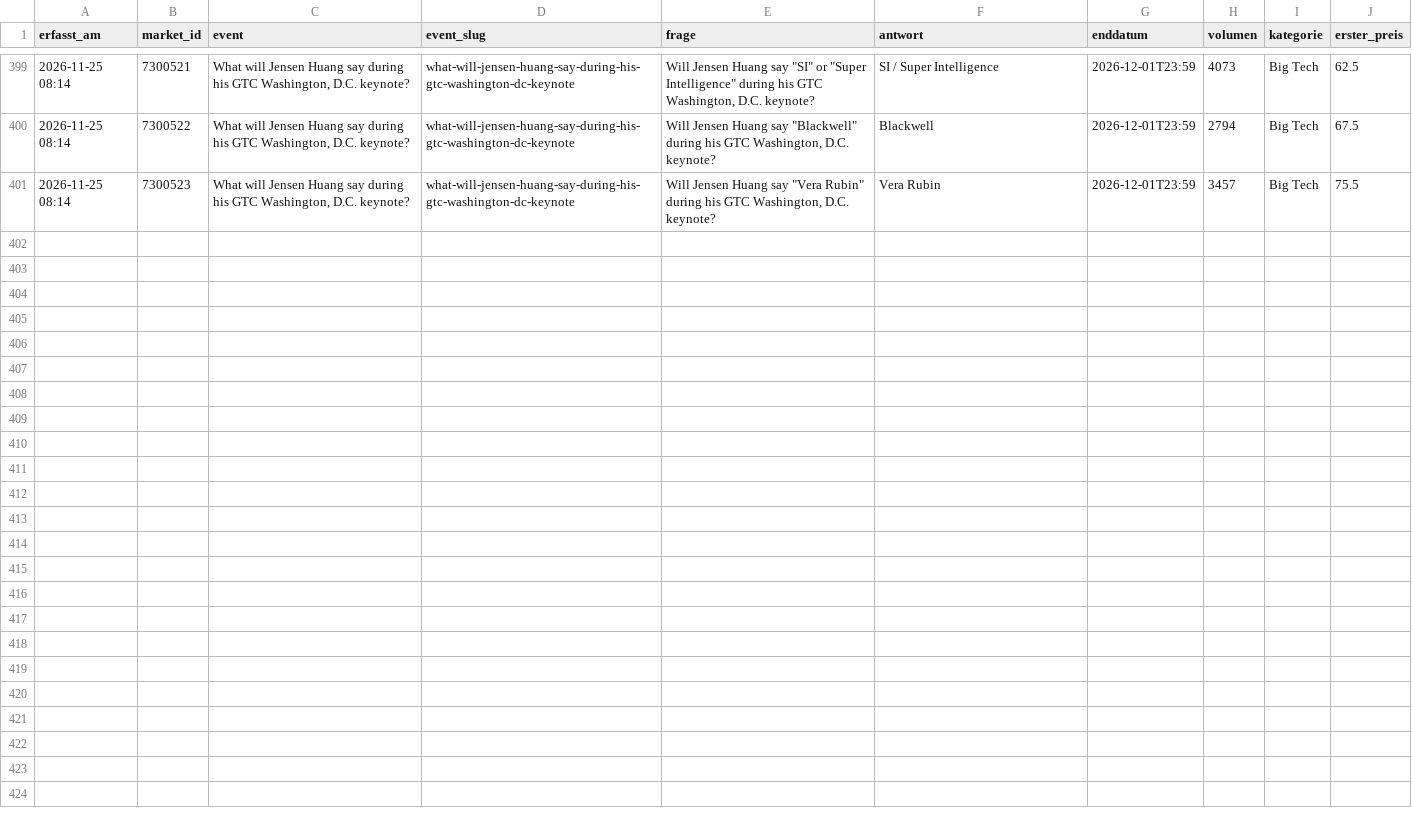
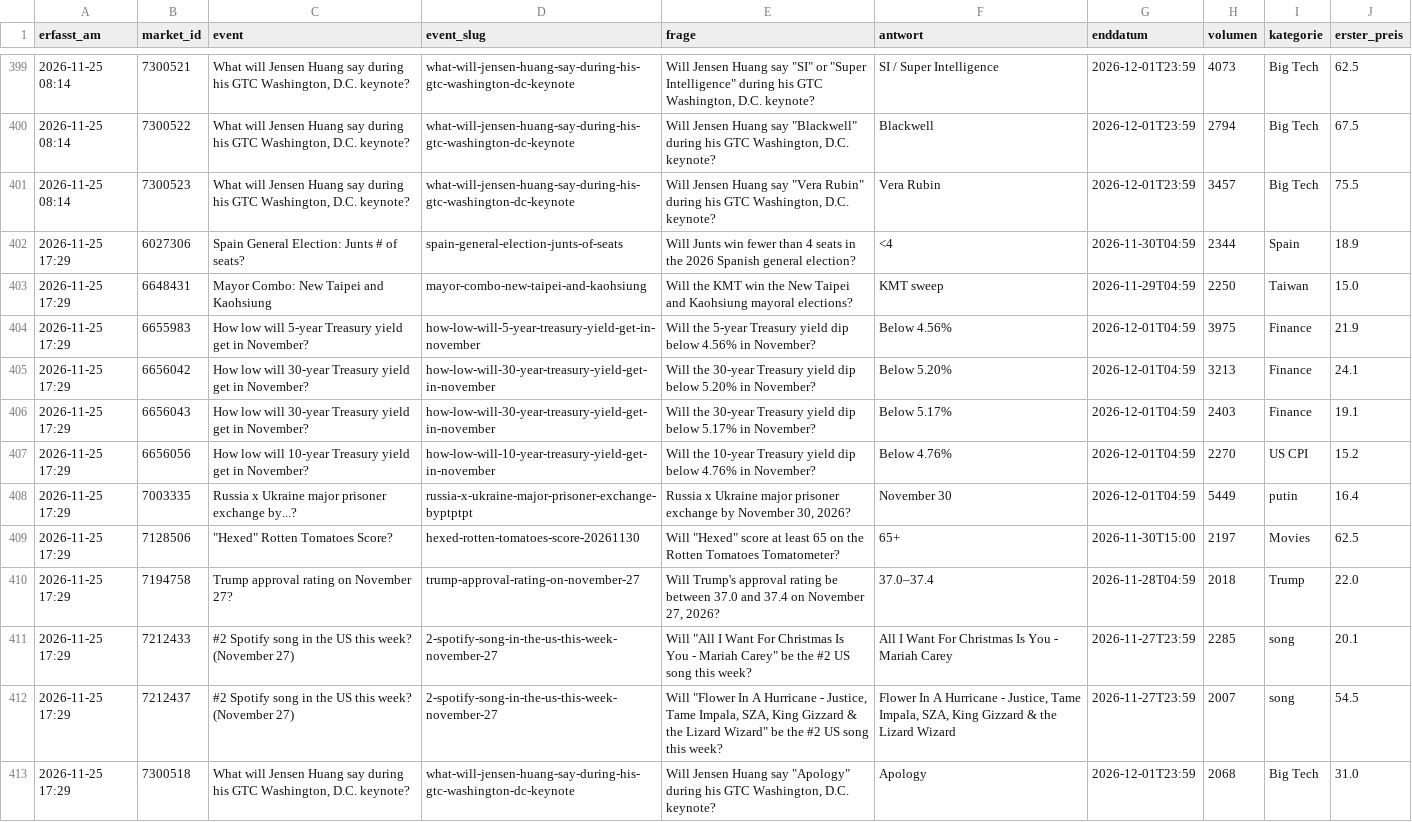
Before and after one commit to Fluc10/polymarket-scanner, a CSV file: data/endgame_markets.csv, drawn as a sheet; only a part is shown, gaps mark what is left out; the diff names each change by its address in the sheet, - before the commit and + after, or states it on an @@ line.

```diff
--- a/data/endgame_markets.csv
+++ b/data/endgame_markets.csv
+row 402: 2026-11-25 17:29 | 6027306 | Spain General Election: Junts # of seats? | spain-general-election-junts-of-seats | Will Junts win fewer than 4 seats in the 2026 Spanish general election? | <4 | 2026-11-30T04:59 | 2344 | Spain | 18.9
+row 403: 2026-11-25 17:29 | 6648431 | Mayor Combo: New Taipei and Kaohsiung | mayor-combo-new-taipei-and-kaohsiung | Will the KMT win the New Taipei and Kaohsiung mayoral elections? | KMT sweep | 2026-11-29T04:59 | 2250 | Taiwan | 15.0
+row 404: 2026-11-25 17:29 | 6655983 | How low will 5-year Treasury yield get in November? | how-low-will-5-year-treasury-yield-get-in-november | Will the 5-year Treasury yield dip below 4.56% in November? | Below 4.56% | 2026-12-01T04:59 | 3975 | Finance | 21.9
+row 405: 2026-11-25 17:29 | 6656042 | How low will 30-year Treasury yield get in November? | how-low-will-30-year-treasury-yield-get-in-november | Will the 30-year Treasury yield dip below 5.20% in November? | Below 5.20% | 2026-12-01T04:59 | 3213 | Finance | 24.1
+row 406: 2026-11-25 17:29 | 6656043 | How low will 30-year Treasury yield get in November? | how-low-will-30-year-treasury-yield-get-in-november | Will the 30-year Treasury yield dip below 5.17% in November? | Below 5.17% | 2026-12-01T04:59 | 2403 | Finance | 19.1
+row 407: 2026-11-25 17:29 | 6656056 | How low will 10-year Treasury yield get in November? | how-low-will-10-year-treasury-yield-get-in-november | Will the 10-year Treasury yield dip below 4.76% in November? | Below 4.76% | 2026-12-01T04:59 | 2270 | US CPI | 15.2
+row 408: 2026-11-25 17:29 | 7003335 | Russia x Ukraine major prisoner exchange by...? | russia-x-ukraine-major-prisoner-exchange-byptptpt | Russia x Ukraine major prisoner exchange by November 30, 2026? | November 30 | 2026-12-01T04:59 | 5449 | putin | 16.4
+row 409: 2026-11-25 17:29 | 7128506 | "Hexed" Rotten Tomatoes Score? | hexed-rotten-tomatoes-score-20261130 | Will "Hexed" score at least 65 on the Rotten Tomatoes Tomatometer? | 65+ | 2026-11-30T15:00 | 2197 | Movies | 62.5
+row 410: 2026-11-25 17:29 | 7194758 | Trump approval rating on November 27? | trump-approval-rating-on-november-27 | Will Trump's approval rating be between 37.0 and 37.4 on November 27, 2026? | 37.0–37.4 | 2026-11-28T04:59 | 2018 | Trump | 22.0
+row 411: 2026-11-25 17:29 | 7212433 | #2 Spotify song in the US this week? (November 27) | 2-spotify-song-in-the-us-this-week-november-27 | Will "All I Want For Christmas Is You - Mariah Carey" be the #2 US song this week? | All I Want For Christmas Is You - Mariah Carey | 2026-11-27T23:59 | 2285 | song | 20.1
+row 412: 2026-11-25 17:29 | 7212437 | #2 Spotify song in the US this week? (November 27) | 2-spotify-song-in-the-us-this-week-november-27 | Will "Flower In A Hurricane - Justice, Tame Impala, SZA, King Gizzard & the Lizard Wizard" be the #2 US song this week? | Flower In A Hurricane - Justice, Tame Impala, SZA, King Gizzard & the Lizard Wizard | 2026-11-27T23:59 | 2007 | song | 54.5
+row 413: 2026-11-25 17:29 | 7300518 | What will Jensen Huang say during his GTC Washington, D.C. keynote? | what-will-jensen-huang-say-during-his-gtc-washington-dc-keynote | Will Jensen Huang say "Apology" during his GTC Washington, D.C. keynote? | Apology | 2026-12-01T23:59 | 2068 | Big Tech | 31.0
```
Also changed, not shown: data/endgame_prices.csv, data/endgame_results.csv.
